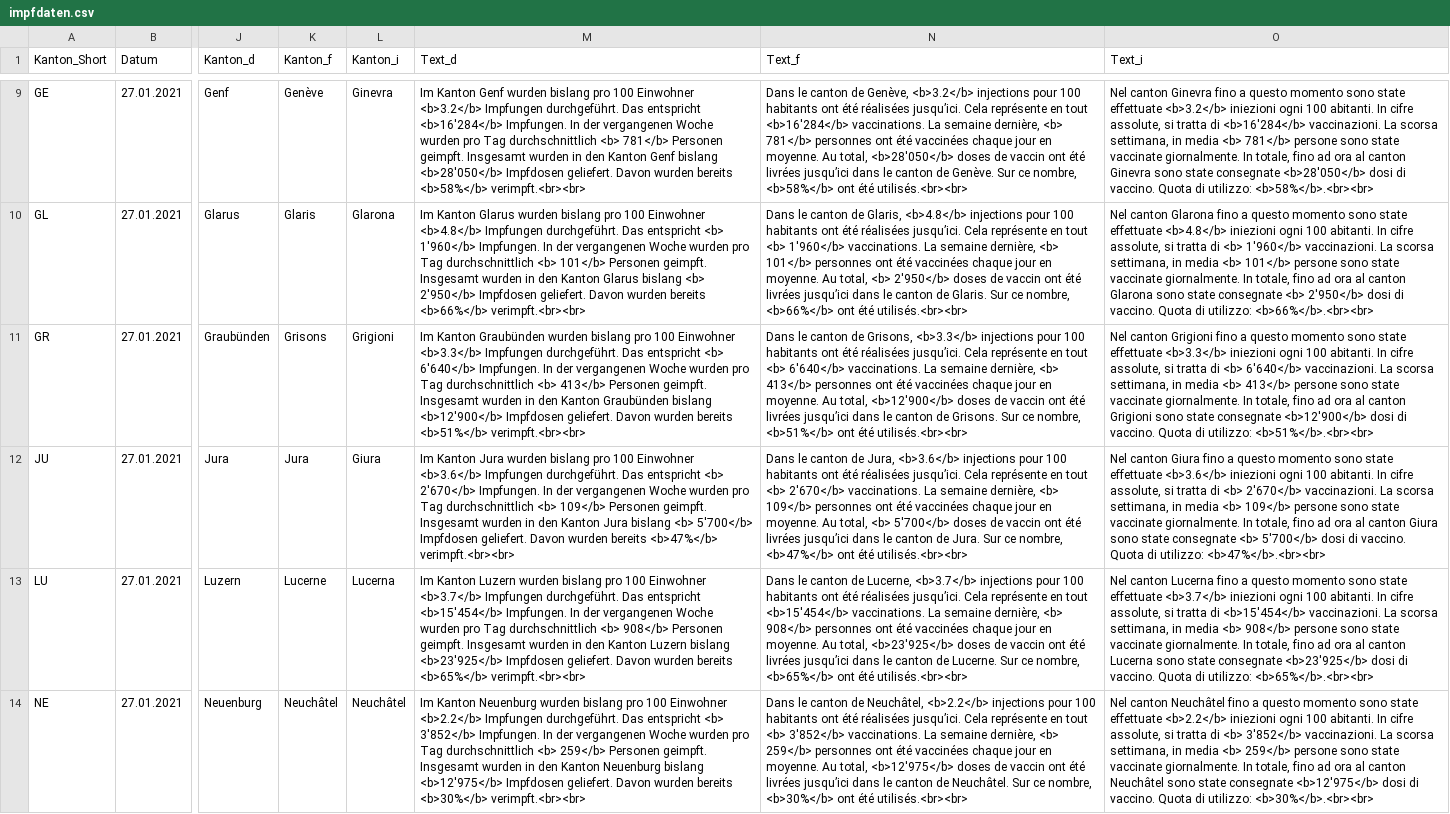
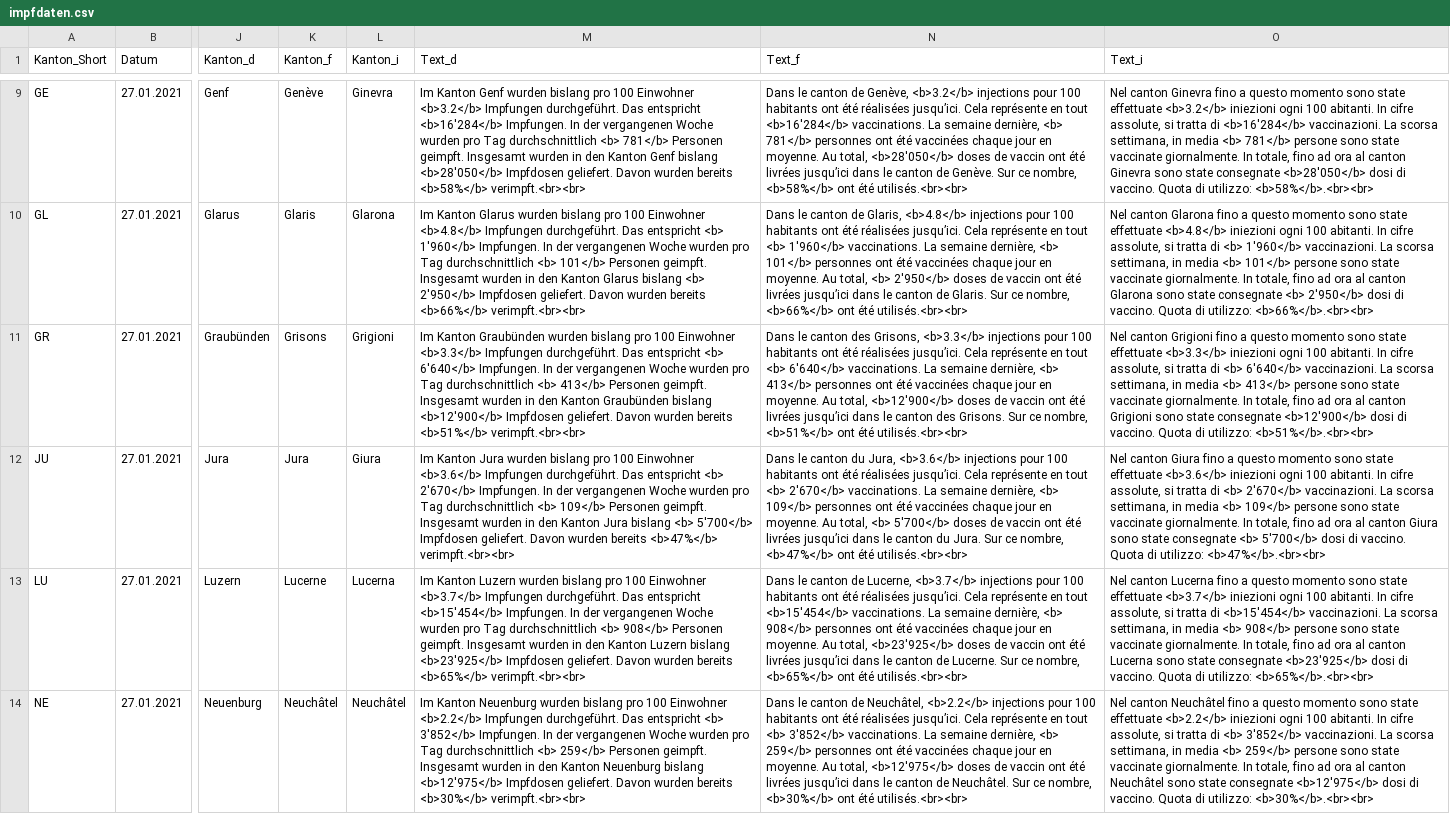
Before and after one commit to awp-finanznachrichten/impfzahlen, a CSV file: Output/impfdaten.csv, drawn as a sheet; only a part is shown, gaps mark what is left out; the diff covers the shown part only; the diff names each change by its address in the sheet, - before the commit and + after, or states it on an @@ line.

Commit message:
commit from Rstudio

```diff
--- a/Output/impfdaten.csv
+++ b/Output/impfdaten.csv
-N11 (Text_f): …le canton de Grisons, <b>3.3</b> injections pour 100 habitants ont été réalisées jusqu’ici. Cela représente en tout <b> 6'640</b> vaccinations. La semaine dernière, <b> 413</b> personnes ont été vaccinées chaque jour en moyenne. Au total, <b>12'900</b> doses de vaccin ont été livrées jusqu’ici dans le canton de Grisons. Sur…
+N11 (Text_f): …le canton des Grisons, <b>3.3</b> injections pour 100 habitants ont été réalisées jusqu’ici. Cela représente en tout <b> 6'640</b> vaccinations. La semaine dernière, <b> 413</b> personnes ont été vaccinées chaque jour en moyenne. Au total, <b>12'900</b> doses de vaccin ont été livrées jusqu’ici dans le canton des Grisons. Sur…
-N12 (Text_f): …le canton de Jura, <b>3.6</b> injections pour 100 habitants ont été réalisées jusqu’ici. Cela représente en tout <b> 2'670</b> vaccinations. La semaine dernière, <b> 109</b> personnes ont été vaccinées chaque jour en moyenne. Au total, <b> 5'700</b> doses de vaccin ont été livrées jusqu’ici dans le canton de Jura. Sur…
+N12 (Text_f): …le canton du Jura, <b>3.6</b> injections pour 100 habitants ont été réalisées jusqu’ici. Cela représente en tout <b> 2'670</b> vaccinations. La semaine dernière, <b> 109</b> personnes ont été vaccinées chaque jour en moyenne. Au total, <b> 5'700</b> doses de vaccin ont été livrées jusqu’ici dans le canton du Jura. Sur…
```
Also changed, not shown: 6 edited cells elsewhere in this file.
